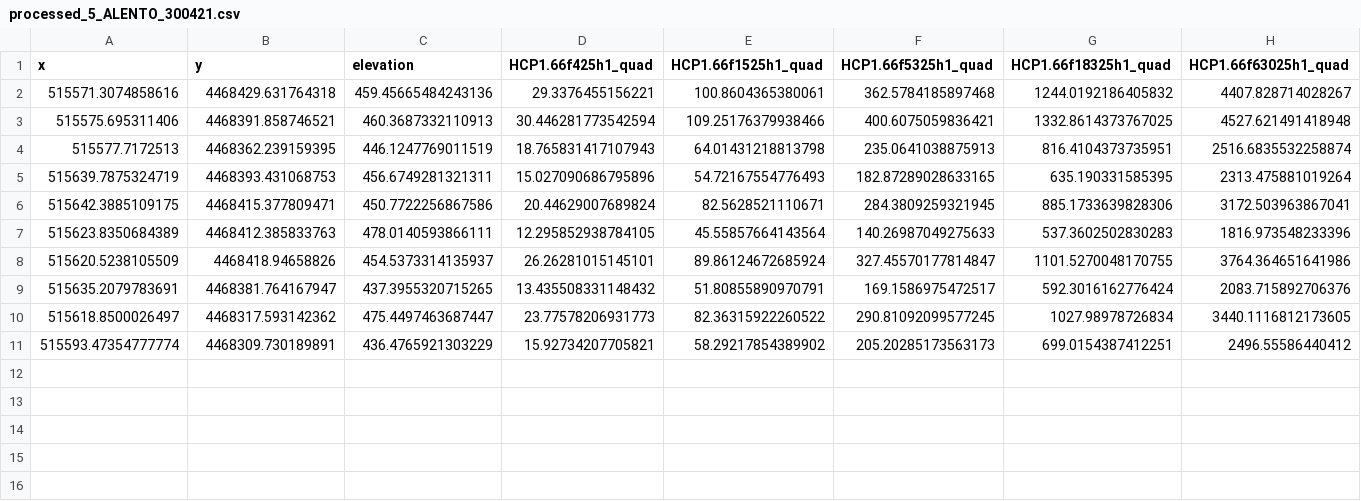
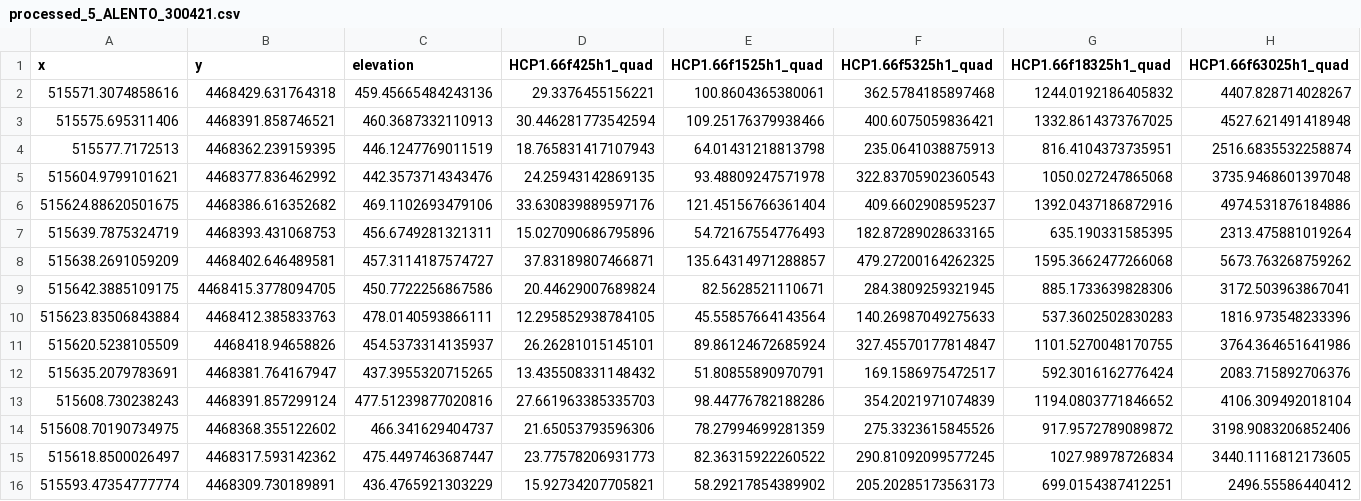
Before and after one commit to BenjMy/mfc2_EA-EM_TDR, a CSV file: mfc2_synthetic/EMI_MFC2_synthetic/_emagpy_ready/processed_5_ALENTO_300421.csv, drawn as a sheet; only a part is shown; addresses are those after the commit; rows hold the shown columns only; the diff names each change by its address in the sheet, - before the commit and + after, or states it on an @@ line.

```diff
--- a/mfc2_synthetic/EMI_MFC2_synthetic/_emagpy_ready/processed_5_ALENTO_300421.csv
+++ b/mfc2_synthetic/EMI_MFC2_synthetic/_emagpy_ready/processed_5_ALENTO_300421.csv
+row 5: 515604.9799101621 | 4468377.836462992 | 442.3573714343476 | 24.25943142869135 | 93.48809247571978 | 322.83705902360543 | 1050.027247865068 | 3735.9468601397048
+row 6: 515624.88620501675 | 4468386.616352682 | 469.1102693479106 | 33.630839889597176 | 121.45156766361404 | 409.6602908595237 | 1392.0437186872916 | 4974.531876184886
+row 8: 515638.2691059209 | 4468402.646489581 | 457.3114187574727 | 37.83189807466871 | 135.64314971288857 | 479.27200164262325 | 1595.3662477266068 | 5673.763268759262
-B9 (y): 4468415.377809471
+B9 (y): 4468415.3778094705
-A10 (x): 515623.8350684389
+A10 (x): 515623.83506843884
+row 13: 515608.730238243 | 4468391.857299124 | 477.51239877020816 | 27.661963385335703 | 98.44776782188286 | 354.2021971074839 | 1194.0803771846652 | 4106.309492018104
+row 14: 515608.70190734975 | 4468368.355122602 | 466.341629404737 | 21.65053793596306 | 78.27994699281359 | 275.3323615845526 | 917.9572789089872 | 3198.9083206852406
```
Also changed, not shown: mfc2_synthetic/EMI_MFC2_synthetic/_emagpy_ready/processed_2_ALENTO_291020.csv, mfc2_synthetic/EMI_MFC2_synthetic/_emagpy_ready/processed_3_ALENTO_151220.csv, 12 other files.
